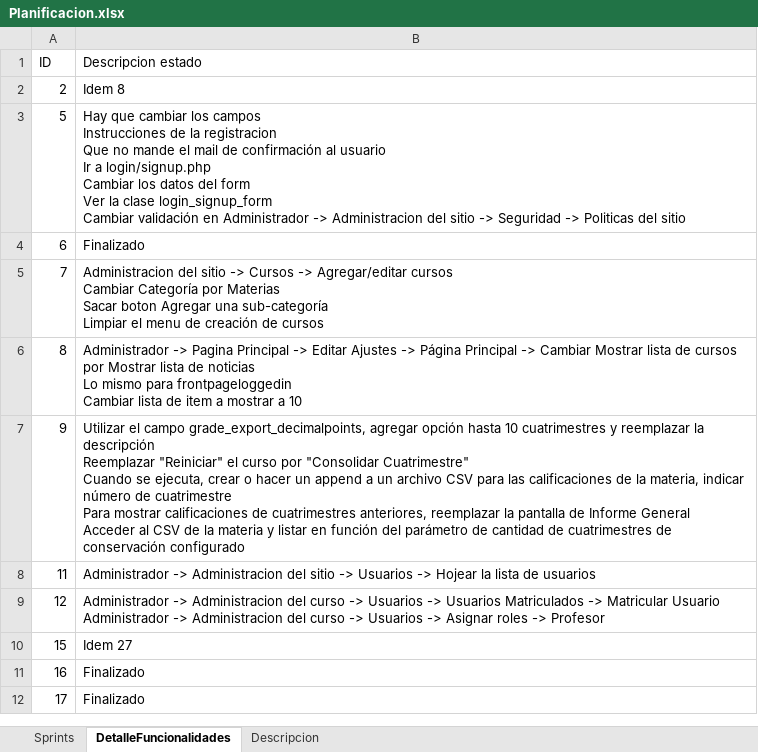
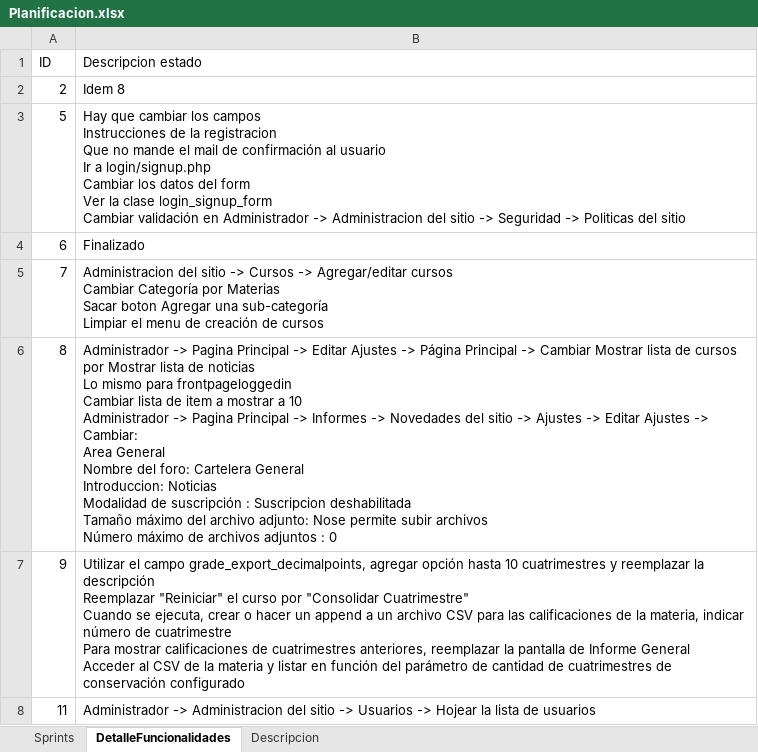
Before and after one commit to sebastiansanio/tallerdeprogramacion2fiuba, an Excel workbook: Documentacion/Planificacion.xlsx, sheet DetalleFuncionalidades, drawn as a sheet; only a part is shown; the shorter side is filled out with more unchanged rows; values as stored, in another font and other column widths than the file's, no borders; table styles not drawn; ↵ is a line break in a cell; the diff covers the shown part only; the diff names each change by its address in the sheet, - before the commit and + after, or states it on an @@ line.

Commit message:
Documente eso que habia dicho por mail

```diff
--- a/Documentacion/Planificacion.xlsx (sheet DetalleFuncionalidades)
+++ b/Documentacion/Planificacion.xlsx (sheet DetalleFuncionalidades)
-B6 (Descripcion estado): …a 10
+B6 (Descripcion estado): …a 10 ↵ Administrador -> Pagina Principal -> Informes -> Novedades del sitio -> Ajustes -> Editar Ajustes -> Cambiar: ↵ Area General ↵ Nombre del foro: Cartelera General ↵ Introduccion: Noticias ↵ Modalidad de suscripción : Suscripcion deshabilitada ↵ Tamaño máximo del archivo adjunto: Nose permite subir archivos ↵ Número máximo de archivos adjuntos : 0
```
Also changed, not shown: 1 edited cell elsewhere in this sheet.
